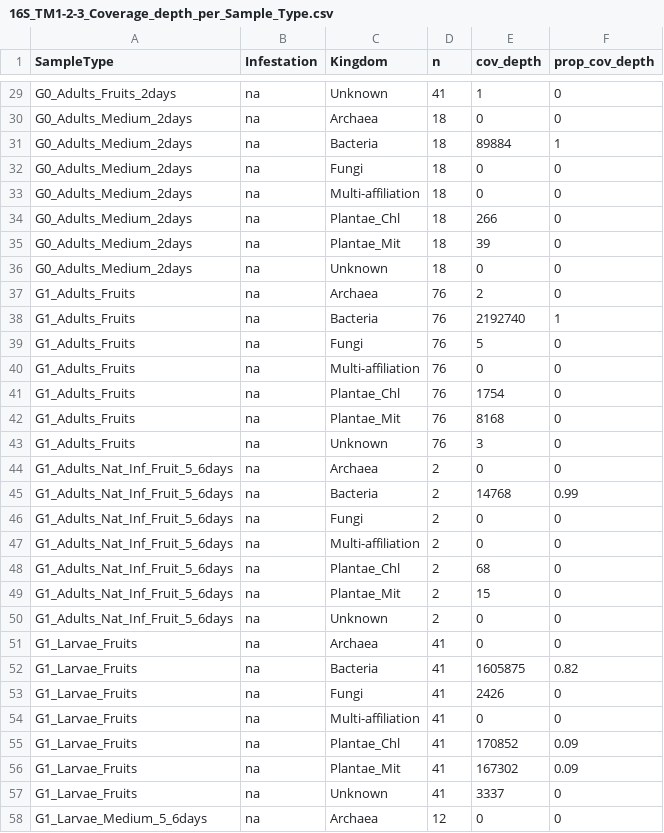
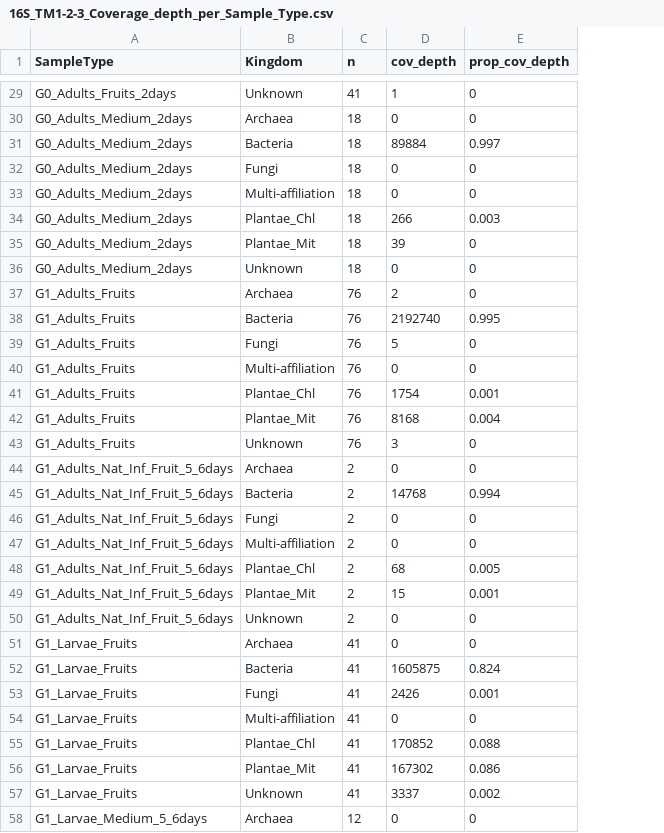
Before and after one commit to sidodq/Y2025.TransMicro2, a CSV file: data/derived_data/1_PrepareData/16S_TM1-2-3_Coverage_depth_per_Sample_Type.csv, drawn as a sheet; only a part is shown, gaps mark what is left out; removed rows and columns are numbered as before the commit, all else as after; the diff covers the shown part only; the diff names each change by its address in the sheet, - before the commit and + after, or states it on an @@ line.

```diff
--- a/data/derived_data/1_PrepareData/16S_TM1-2-3_Coverage_depth_per_Sample_Type.csv
+++ b/data/derived_data/1_PrepareData/16S_TM1-2-3_Coverage_depth_per_Sample_Type.csv
-column B (Infestation), rows 29-58: all na
-E31 (prop_cov_depth): 1
+E31 (prop_cov_depth): 0.997
-E34 (prop_cov_depth): 0
+E34 (prop_cov_depth): 0.003
-E38 (prop_cov_depth): 1
+E38 (prop_cov_depth): 0.995
-E41 (prop_cov_depth): 0
+E41 (prop_cov_depth): 0.001
-E42 (prop_cov_depth): 0
+E42 (prop_cov_depth): 0.004
-E45 (prop_cov_depth): 0.99
+E45 (prop_cov_depth): 0.994
-E48 (prop_cov_depth): 0
+E48 (prop_cov_depth): 0.005
-E49 (prop_cov_depth): 0
+E49 (prop_cov_depth): 0.001
-E52 (prop_cov_depth): 0.82
+E52 (prop_cov_depth): 0.824
-E53 (prop_cov_depth): 0
+E53 (prop_cov_depth): 0.001
-E55 (prop_cov_depth): 0.09
+E55 (prop_cov_depth): 0.088
-E56 (prop_cov_depth): 0.09
+E56 (prop_cov_depth): 0.086
-E57 (prop_cov_depth): 0
+E57 (prop_cov_depth): 0.002
```
Also changed, not shown: 32 edited cells elsewhere in this file, 6 other files.
